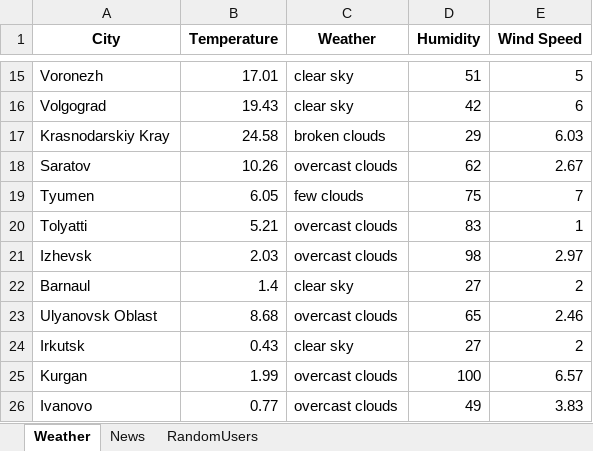
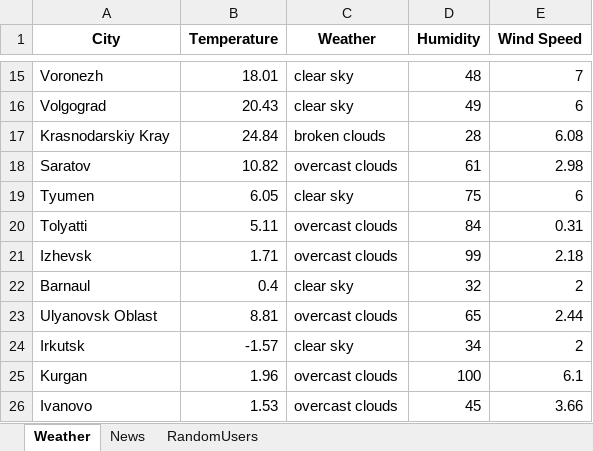
Before and after one commit to voidCaloneian/colizeum_tt, an Excel workbook: excel_saver/data.xlsx, sheet Weather, drawn as a sheet; only a part is shown, gaps mark what is left out; values as stored, in another font and other column widths than the file's, no borders; the diff covers the shown part only; the diff names each change by its address in the sheet, - before the commit and + after, or states it on an @@ line.

```diff
--- a/excel_saver/data.xlsx (sheet Weather)
+++ b/excel_saver/data.xlsx (sheet Weather)
-B15 (Temperature): 17.01
+B15 (Temperature): 18.01
-D15 (Humidity): 51
+D15 (Humidity): 48
-E15 (Wind Speed): 5
+E15 (Wind Speed): 7
-B16 (Temperature): 19.43
+B16 (Temperature): 20.43
-D16 (Humidity): 42
+D16 (Humidity): 49
-B17 (Temperature): 24.58
+B17 (Temperature): 24.84
-D17 (Humidity): 29
+D17 (Humidity): 28
-E17 (Wind Speed): 6.03
+E17 (Wind Speed): 6.08
-B18 (Temperature): 10.26
+B18 (Temperature): 10.82
-D18 (Humidity): 62
+D18 (Humidity): 61
-E18 (Wind Speed): 2.67
+E18 (Wind Speed): 2.98
-C19 (Weather): few clouds
+C19 (Weather): clear sky
-E19 (Wind Speed): 7
+E19 (Wind Speed): 6
-B20 (Temperature): 5.21
+B20 (Temperature): 5.11
-D20 (Humidity): 83
+D20 (Humidity): 84
-E20 (Wind Speed): 1
+E20 (Wind Speed): 0.31
-B21 (Temperature): 2.03
+B21 (Temperature): 1.71
-D21 (Humidity): 98
+D21 (Humidity): 99
-E21 (Wind Speed): 2.97
+E21 (Wind Speed): 2.18
-B22 (Temperature): 1.4
+B22 (Temperature): 0.4
-D22 (Humidity): 27
+D22 (Humidity): 32
-B23 (Temperature): 8.68
+B23 (Temperature): 8.81
-E23 (Wind Speed): 2.46
+E23 (Wind Speed): 2.44
-B24 (Temperature): 0.43
+B24 (Temperature): -1.57
-D24 (Humidity): 27
+D24 (Humidity): 34
-B25 (Temperature): 1.99
+B25 (Temperature): 1.96
-E25 (Wind Speed): 6.57
+E25 (Wind Speed): 6.1
-B26 (Temperature): 0.77
+B26 (Temperature): 1.53
-D26 (Humidity): 49
+D26 (Humidity): 45
-E26 (Wind Speed): 3.83
+E26 (Wind Speed): 3.66
```
Also changed, not shown: 47 edited cells elsewhere in this sheet, sheet RandomUsers, 2 other files.
